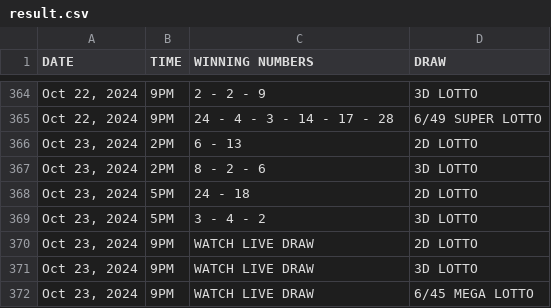
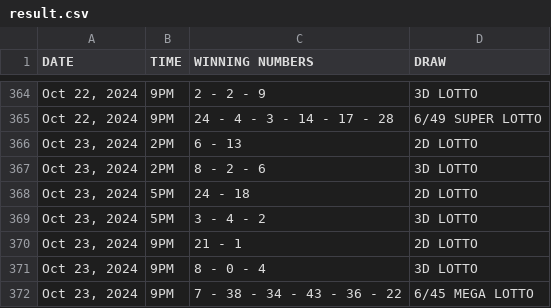
Before and after one commit to David-Monreal/lrsphilippinesofficial, a CSV file: csv/result.csv, drawn as a sheet; only a part is shown, gaps mark what is left out.

Commit message:
Update result.csv

```diff
--- a/csv/result.csv
+++ b/csv/result.csv
@@ -369,4 +369,4 @@ DATE,TIME,WINNING NUMBERS,DRAW
 "Oct 23, 2024",5PM,3 - 4 - 2,3D LOTTO
-"Oct 23, 2024",9PM,WATCH LIVE DRAW,2D LOTTO
-"Oct 23, 2024",9PM,WATCH LIVE DRAW,3D LOTTO
-"Oct 23, 2024",9PM,WATCH LIVE DRAW,6/45 MEGA LOTTO
+"Oct 23, 2024",9PM,21 - 1,2D LOTTO
+"Oct 23, 2024",9PM,8 - 0 - 4,3D LOTTO
+"Oct 23, 2024",9PM,7 - 38 - 34 - 43 - 36 - 22,6/45 MEGA LOTTO
```
